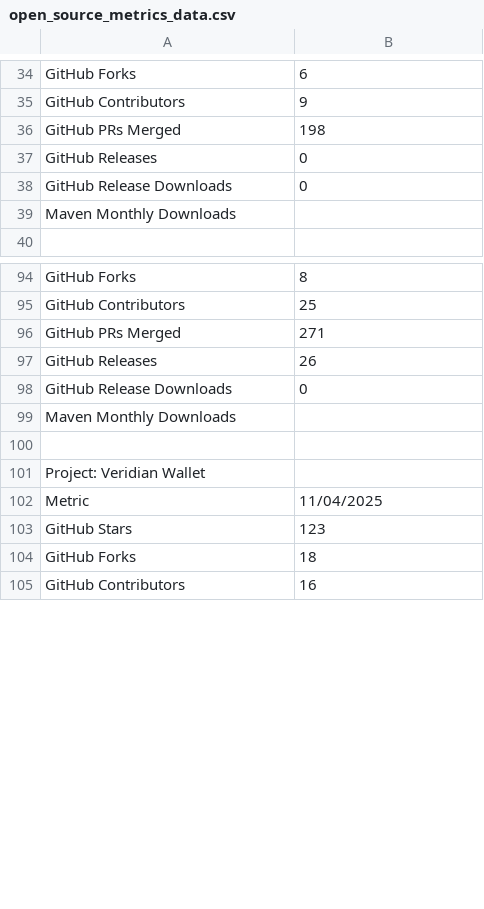
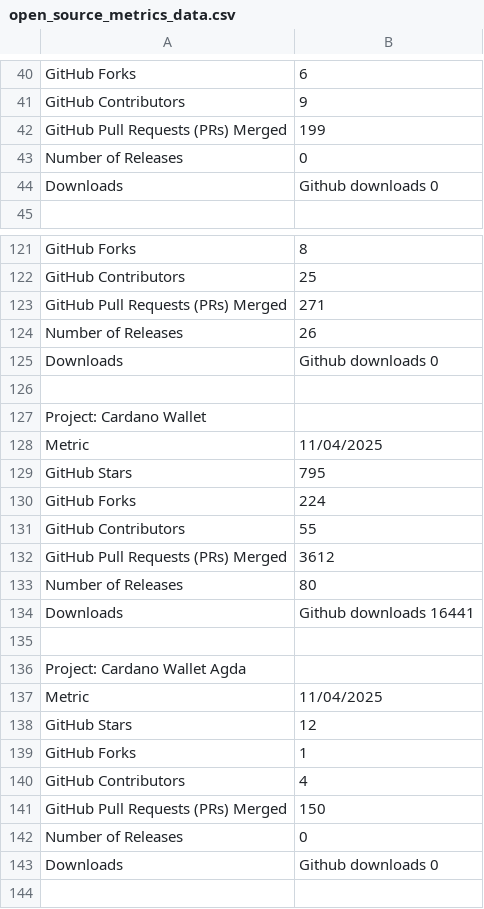
Before and after one commit to darlisagc/Open_source_metrics, a CSV file: open_source_metrics_data.csv, drawn as a sheet; only a part is shown, gaps mark what is left out; the shorter side is filled out with more unchanged rows; the diff covers the shown part only.

```diff
--- a/open_source_metrics_data.csv
+++ b/open_source_metrics_data.csv
@@ -35,6 +41,5 @@ GitHub Forks,6
 GitHub Contributors,9
-GitHub PRs Merged,198
-GitHub Releases,0
-GitHub Release Downloads,0
-Maven Monthly Downloads,
+GitHub Pull Requests (PRs) Merged,199
+Number of Releases,0
+Downloads,Github downloads 0
 
@@ -95,6 +122,23 @@ GitHub Forks,8
 GitHub Contributors,25
-GitHub PRs Merged,271
-GitHub Releases,26
-GitHub Release Downloads,0
-Maven Monthly Downloads,
+GitHub Pull Requests (PRs) Merged,271
+Number of Releases,26
+Downloads,Github downloads 0
+
+Project: Cardano Wallet
+Metric,11/04/2025
+GitHub Stars,795
+GitHub Forks,224
+GitHub Contributors,55
+GitHub Pull Requests (PRs) Merged,3612
+Number of Releases,80
+Downloads,Github downloads 16441
+
+Project: Cardano Wallet Agda
+Metric,11/04/2025
+GitHub Stars,12
+GitHub Forks,1
+GitHub Contributors,4
+GitHub Pull Requests (PRs) Merged,150
+Number of Releases,0
+Downloads,Github downloads 0
 
```
Also changed, not shown: 49 added rows, 16 removed rows and 35 edited cells elsewhere in this file, 4 other files.
